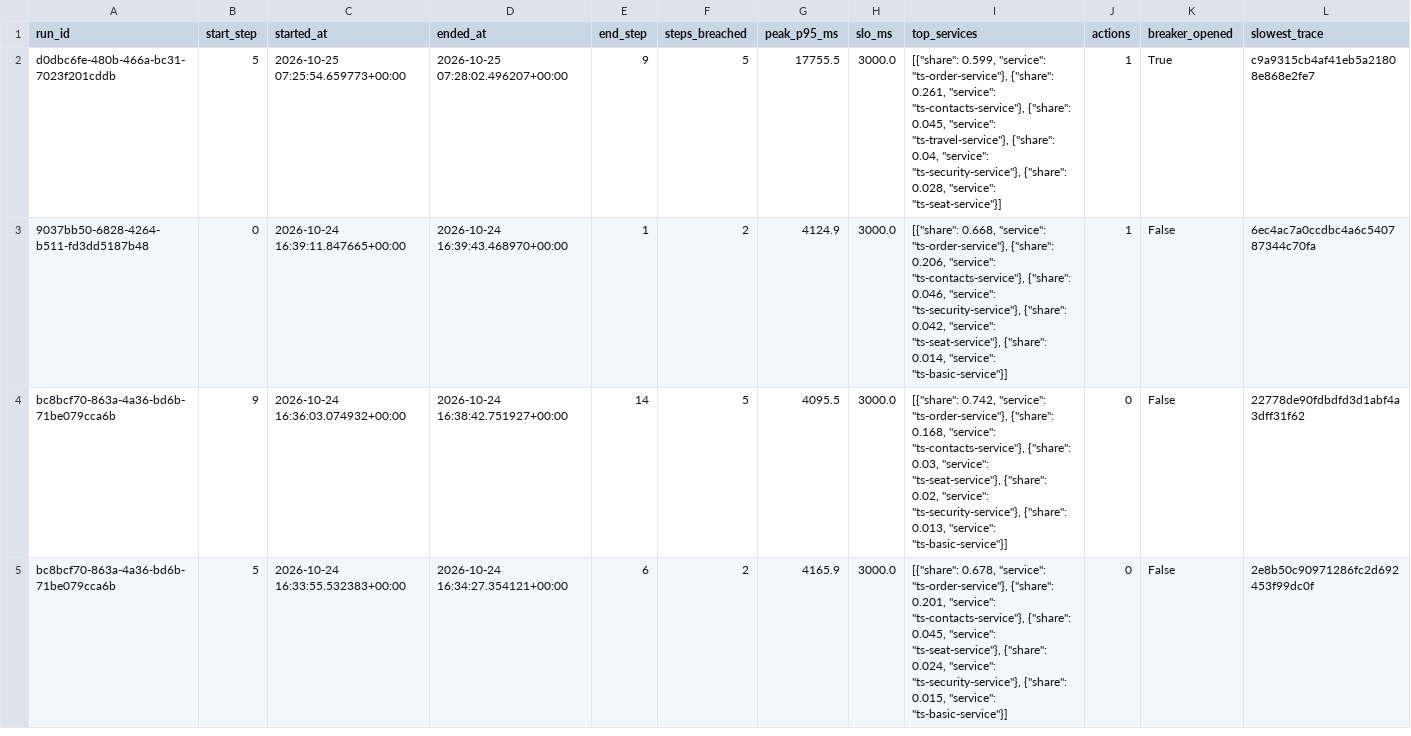
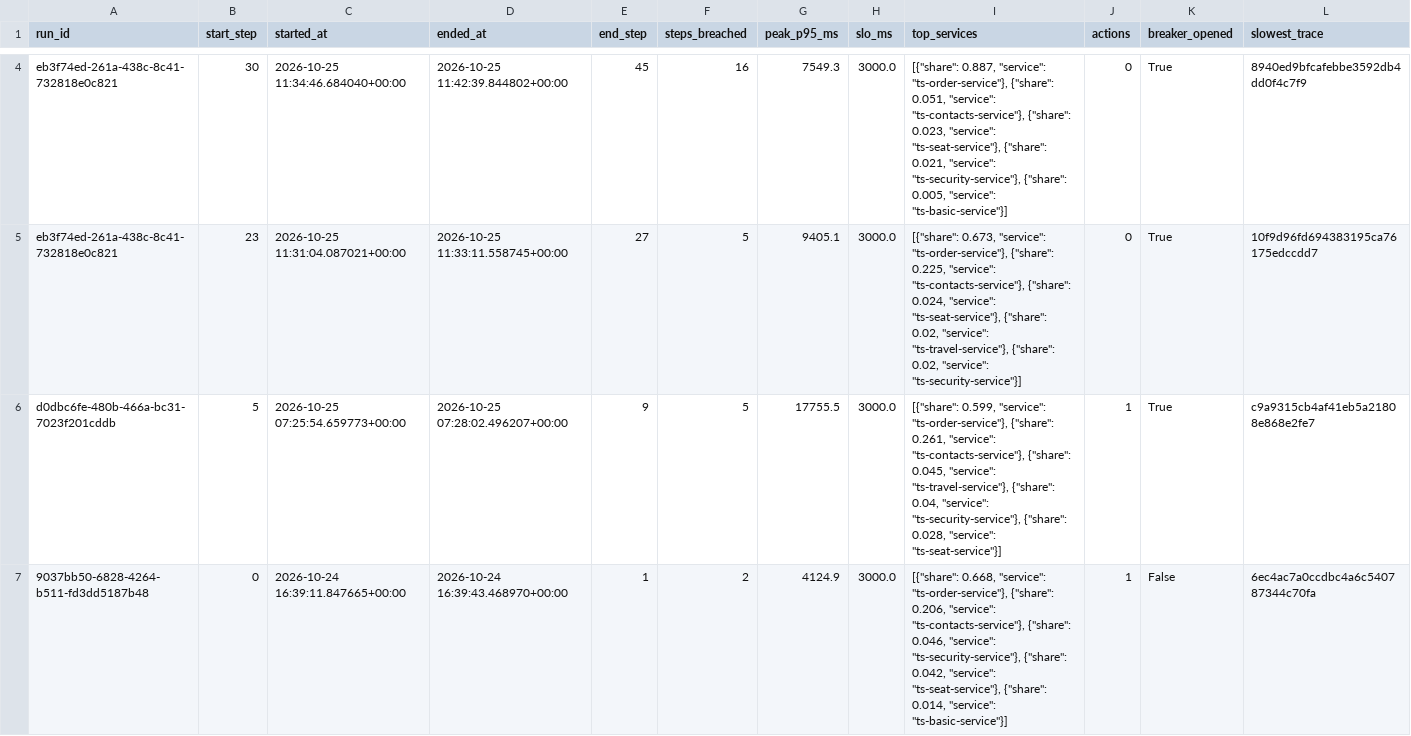
Before and after one commit to RajikaKeminda/J26-SE-315-NEW, a CSV file: autoscaler/results/dataset/live_history/violations.csv, drawn as a sheet; only a part is shown, gaps mark what is left out; the shorter side is filled out with more unchanged rows; the diff covers the shown part only.

```diff
--- a/autoscaler/results/dataset/live_history/violations.csv
+++ b/autoscaler/results/dataset/live_history/violations.csv
@@ -2 +4,3 @@ run_id,start_step,started_at,ended_at,end_step,steps_breached,peak_p95_ms,slo_ms
+eb3f74ed-261a-438c-8c41-732818e0c821,30,2026-10-25 11:34:46.684040+00:00,2026-10-25 11:42:39.844802+00:00,45,16,7549.3,3000.0,"[{""share"": 0.887, ""service"": ""ts-order-service""}, {""share"": 0.051, ""service"": ""ts-contacts-service""}, {""share"": 0.023, ""service"": ""ts-seat-service""}, {""share"": 0.021, ""service"": ""ts-security-service""}, {""share"": 0.005, ""service"": ""ts-basic-service""}]",0,True,8940ed9bfcafebbe3592db4dd0f4c7f9
+eb3f74ed-261a-438c-8c41-732818e0c821,23,2026-10-25 11:31:04.087021+00:00,2026-10-25 11:33:11.558745+00:00,27,5,9405.1,3000.0,"[{""share"": 0.673, ""service"": ""ts-order-service""}, {""share"": 0.225, ""service"": ""ts-contacts-service""}, {""share"": 0.024, ""service"": ""ts-seat-service""}, {""share"": 0.02, ""service"": ""ts-travel-service""}, {""share"": 0.02, ""service"": ""ts-security-service""}]",0,True,10f9d96fd694383195ca76175edccdd7
 d0dbc6fe-480b-466a-bc31-7023f201cddb,5,2026-10-25 07:25:54.659773+00:00,2026-10-25 07:28:02.496207+00:00,9,5,17755.5,3000.0,"[{""share"": 0.599, ""service"": ""ts-order-service""}, {""share"": 0.261, ""service"": ""ts-contacts-service""}, {""share"": 0.045, ""service"": ""ts-travel-service""}, {""share"": 0.04, ""service"": ""ts-security-service""}, {""share"": 0.028, ""service"": ""ts-seat-service""}]",1,True,c9a9315cb4af41eb5a21808e868e2fe7
```
Also changed, not shown: 2 added rows elsewhere in this file, autoscaler/results/dataset/live_history/events.csv, 13 other files.
